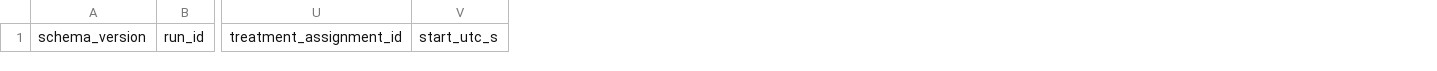
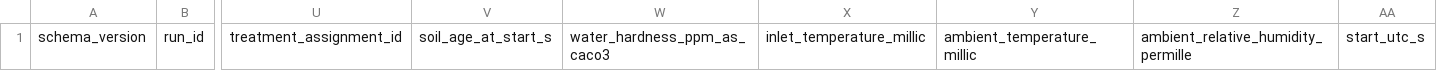
Before and after one commit to Luminous-Dynamics/symthaea, a CSV file: crates/domains/symthaea-dishwasher-design/experiments/physical-runs-template.csv, drawn as a sheet; only a part is shown, gaps mark what is left out; the diff names each change by its address in the sheet, - before the commit and + after, or states it on an @@ line.

Commit message:
data(instantclean): add run operating conditions to manifest

```diff
--- a/crates/domains/symthaea-dishwasher-design/experiments/physical-runs-template.csv
+++ b/crates/domains/symthaea-dishwasher-design/experiments/physical-runs-template.csv
+column V, row 1: soil_age_at_start_s
+column W, row 1: water_hardness_ppm_as_caco3
+column X, row 1: inlet_temperature_millic
+column Y, row 1: ambient_temperature_millic
+column Z, row 1: ambient_relative_humidity_permille
```
